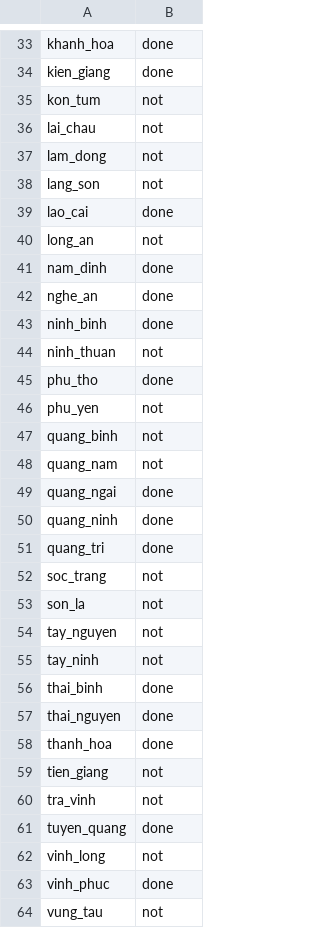
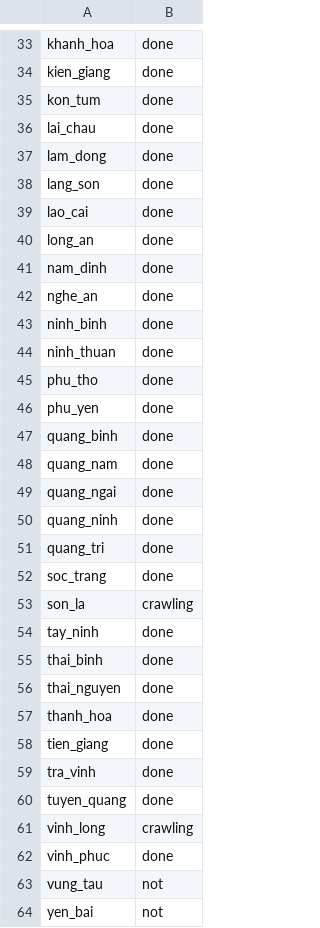
Before and after one commit to Lucifer-02/map-analyzer, a CSV file: checklist.csv, drawn as a sheet; only a part is shown, gaps mark what is left out; the shorter side is filled out with more unchanged rows; the diff covers the shown part only.

Commit message:
update checklist

```diff
--- a/checklist.csv
+++ b/checklist.csv
@@ -34,8 +34,8 @@ khanh_hoa,done
 kien_giang,done
-kon_tum,not
-lai_chau,not
-lam_dong,not
-lang_son,not
+kon_tum,done
+lai_chau,done
+lam_dong,done
+lang_son,done
 lao_cai,done
-long_an,not
+long_an,done
 nam_dinh,done
@@ -43,7 +43,7 @@ nghe_an,done
 ninh_binh,done
-ninh_thuan,not
+ninh_thuan,done
 phu_tho,done
-phu_yen,not
-quang_binh,not
-quang_nam,not
+phu_yen,done
+quang_binh,done
+quang_nam,done
 quang_ngai,done
@@ -51,6 +51,5 @@ quang_ninh,done
 quang_tri,done
-soc_trang,not
-son_la,not
-tay_nguyen,not
-tay_ninh,not
+soc_trang,done
+son_la,crawling
+tay_ninh,done
 thai_binh,done
@@ -58,6 +57,6 @@ thai_nguyen,done
 thanh_hoa,done
-tien_giang,not
-tra_vinh,not
+tien_giang,done
+tra_vinh,done
 tuyen_quang,done
-vinh_long,not
+vinh_long,crawling
 vinh_phuc,done
```
Also changed, not shown: 2 edited cells elsewhere in this file.
